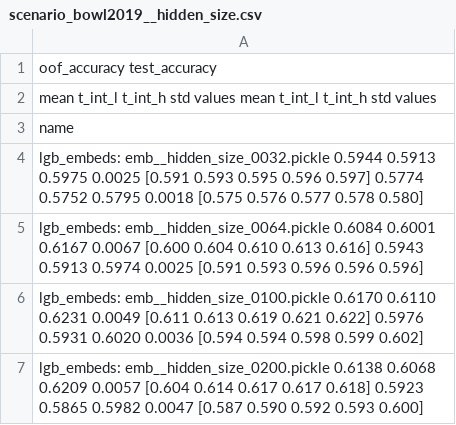
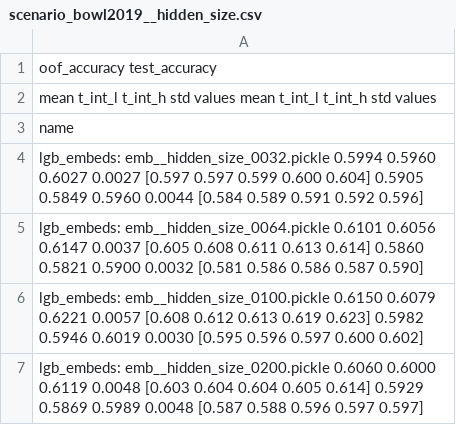
Before and after one commit to dllllb/pytorch-lifestream, a CSV file: experiments/scenario_bowl2019/results/scenario_bowl2019__hidden_size.csv, drawn as a sheet.

```diff
--- a/experiments/scenario_bowl2019/results/scenario_bowl2019__hidden_size.csv
+++ b/experiments/scenario_bowl2019/results/scenario_bowl2019__hidden_size.csv
@@ -3,5 +3,5 @@
 name
-lgb_embeds: emb__hidden_size_0032.pickle       0.5944  0.5913  0.5975 0.0025  [0.591 0.593 0.595 0.596 0.597]        0.5774  0.5752  0.5795 0.0018  [0.575 0.576 0.577 0.578 0.580]
-lgb_embeds: emb__hidden_size_0064.pickle       0.6084  0.6001  0.6167 0.0067  [0.600 0.604 0.610 0.613 0.616]        0.5943  0.5913  0.5974 0.0025  [0.591 0.593 0.596 0.596 0.596]
-lgb_embeds: emb__hidden_size_0100.pickle       0.6170  0.6110  0.6231 0.0049  [0.611 0.613 0.619 0.621 0.622]        0.5976  0.5931  0.6020 0.0036  [0.594 0.594 0.598 0.599 0.602]
-lgb_embeds: emb__hidden_size_0200.pickle       0.6138  0.6068  0.6209 0.0057  [0.604 0.614 0.617 0.617 0.618]        0.5923  0.5865  0.5982 0.0047  [0.587 0.590 0.592 0.593 0.600]
+lgb_embeds: emb__hidden_size_0032.pickle       0.5994  0.5960  0.6027 0.0027  [0.597 0.597 0.599 0.600 0.604]        0.5905  0.5849  0.5960 0.0044  [0.584 0.589 0.591 0.592 0.596]
+lgb_embeds: emb__hidden_size_0064.pickle       0.6101  0.6056  0.6147 0.0037  [0.605 0.608 0.611 0.613 0.614]        0.5860  0.5821  0.5900 0.0032  [0.581 0.586 0.586 0.587 0.590]
+lgb_embeds: emb__hidden_size_0100.pickle       0.6150  0.6079  0.6221 0.0057  [0.608 0.612 0.613 0.619 0.623]        0.5982  0.5946  0.6019 0.0030  [0.595 0.596 0.597 0.600 0.602]
+lgb_embeds: emb__hidden_size_0200.pickle       0.6060  0.6000  0.6119 0.0048  [0.603 0.604 0.604 0.605 0.614]        0.5929  0.5869  0.5989 0.0048  [0.587 0.588 0.596 0.597 0.597]
```
Also changed, not shown: experiments/scenario_bowl2019/results/scenario_bowl2019__encoder_types.csv, experiments/scenario_bowl2019/results/scenario_bowl2019__loss.csv, 5 other files.
